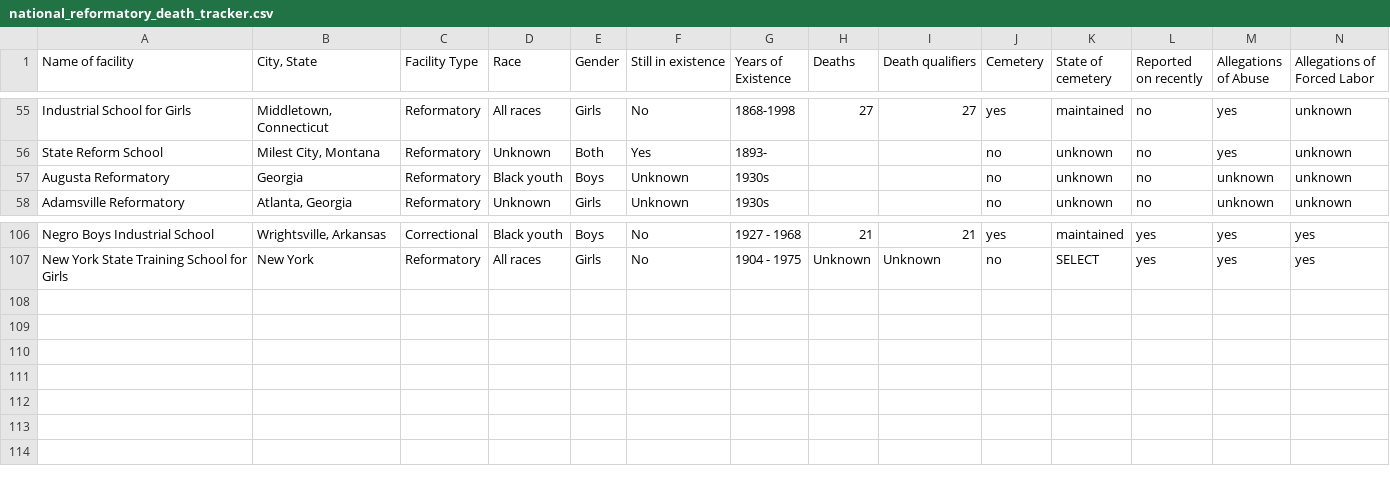
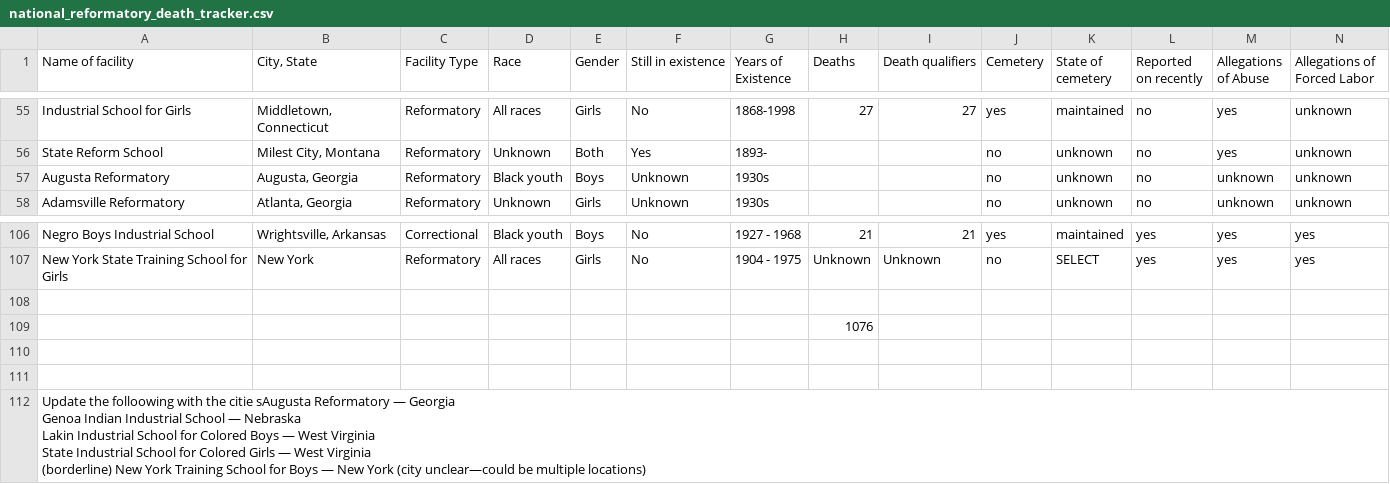
Before and after one commit to t-cms/personal_code_projects, a CSV file: ch_national_data_work/national_reformatory_death_tracker.csv, drawn as a sheet; only a part is shown, gaps mark what is left out; rows hold the shown columns only; ↵ is a line break in a cell; the diff names each change by its address in the sheet, - before the commit and + after, or states it on an @@ line.

```diff
--- a/ch_national_data_work/national_reformatory_death_tracker.csv
+++ b/ch_national_data_work/national_reformatory_death_tracker.csv
-B57 (City, State): Georgia
+B57 (City, State): Augusta, Georgia
+row 108: (empty)
+row 109:  |  |  |  |  |  |  | 1076
+row 110: (empty)
+row 111: (empty)
+row 112: Update the folloowing with the citie sAugusta Reformatory — Georgia ↵ Genoa Indian Industrial School — Nebraska ↵ Lakin Industrial School for Colored Boys — West Virginia ↵ State Industrial School for Colored Girls — West Virginia ↵ (borderline) New York Training School for Boys — New York (city unclear—could be multiple locations)
```
Also changed, not shown: 15 other files.
